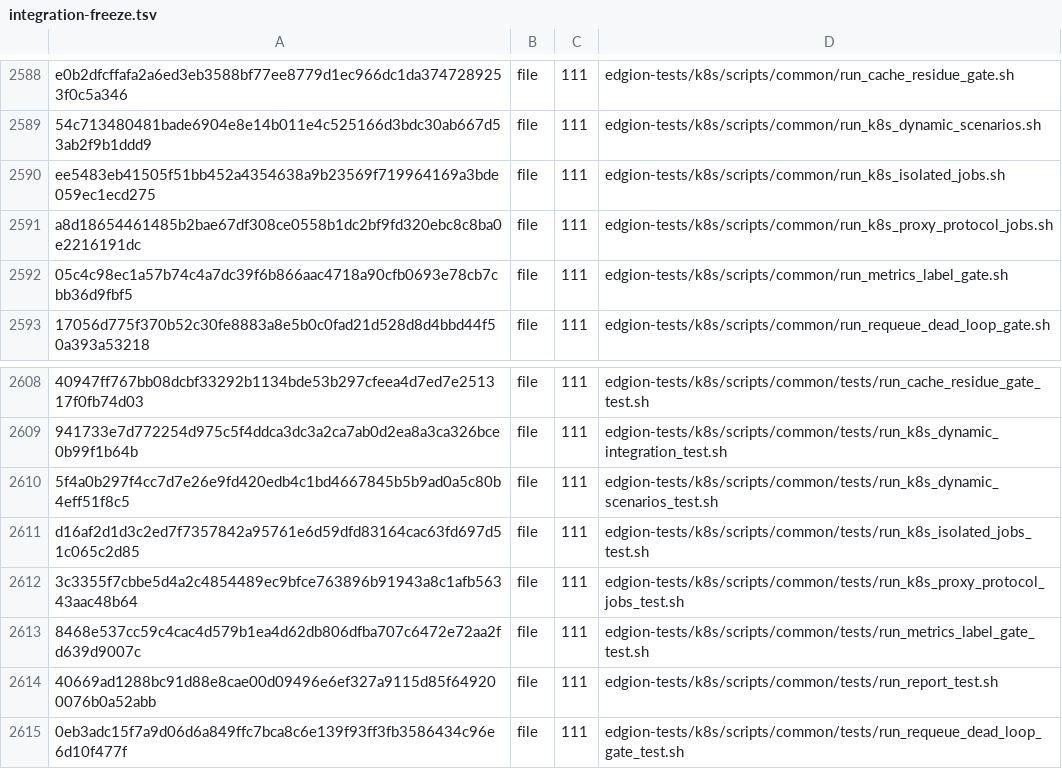
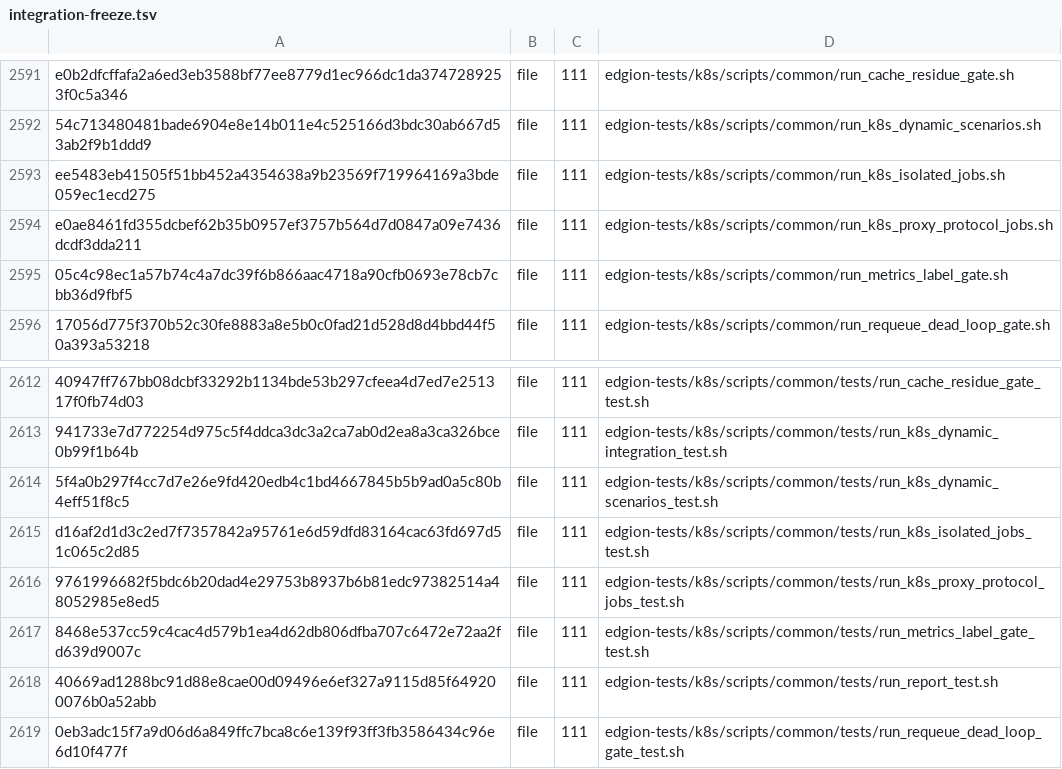
Before and after one commit to Pandaala/Edgion, a TSV file: tasks/pending/edgion-gateway-file-optimization/integration-freeze.tsv, drawn as a sheet; only a part is shown, gaps mark what is left out; addresses are those after the commit; the diff covers the shown part only; the diff names each change by its address in the sheet, - before the commit and + after, or states it on an @@ line.

```diff
--- a/tasks/pending/edgion-gateway-file-optimization/integration-freeze.tsv
+++ b/tasks/pending/edgion-gateway-file-optimization/integration-freeze.tsv
-A2594: a8d18654461485b2bae67df308ce0558b1dc2bf9fd320ebc8c8ba0e2216191dc
+A2594: e0ae8461fd355dcbef62b35b0957ef3757b564d7d0847a09e7436dcdf3dda211
-A2616: 3c3355f7cbbe5d4a2c4854489ec9bfce763896b91943a8c1afb56343aac48b64
+A2616: 9761996682f5bdc6b20dad4e29753b8937b6b81edc97382514a48052985e8ed5
```
Also changed, not shown: 4 added rows and 7 edited cells elsewhere in this file, 10 other files.
